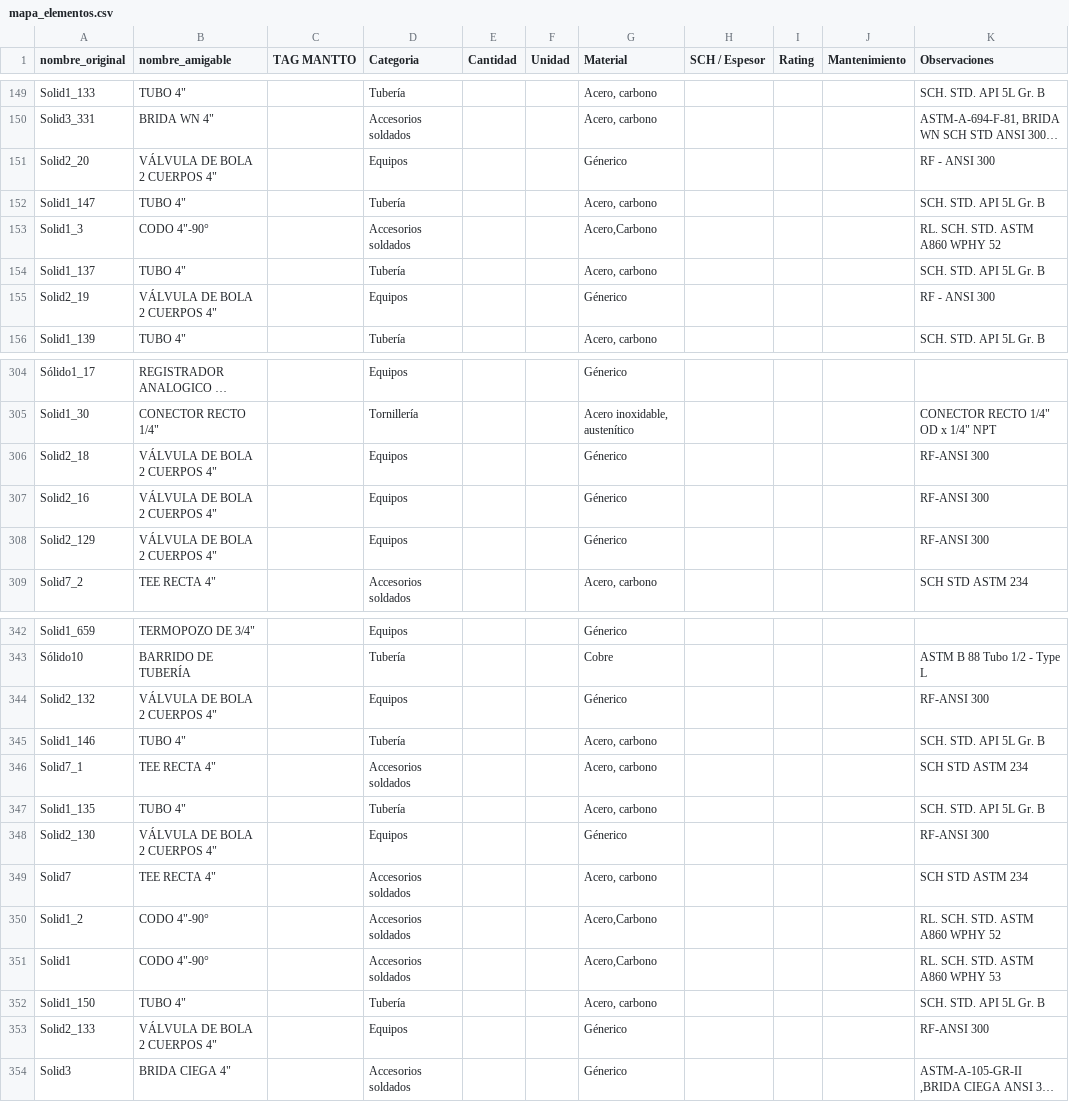
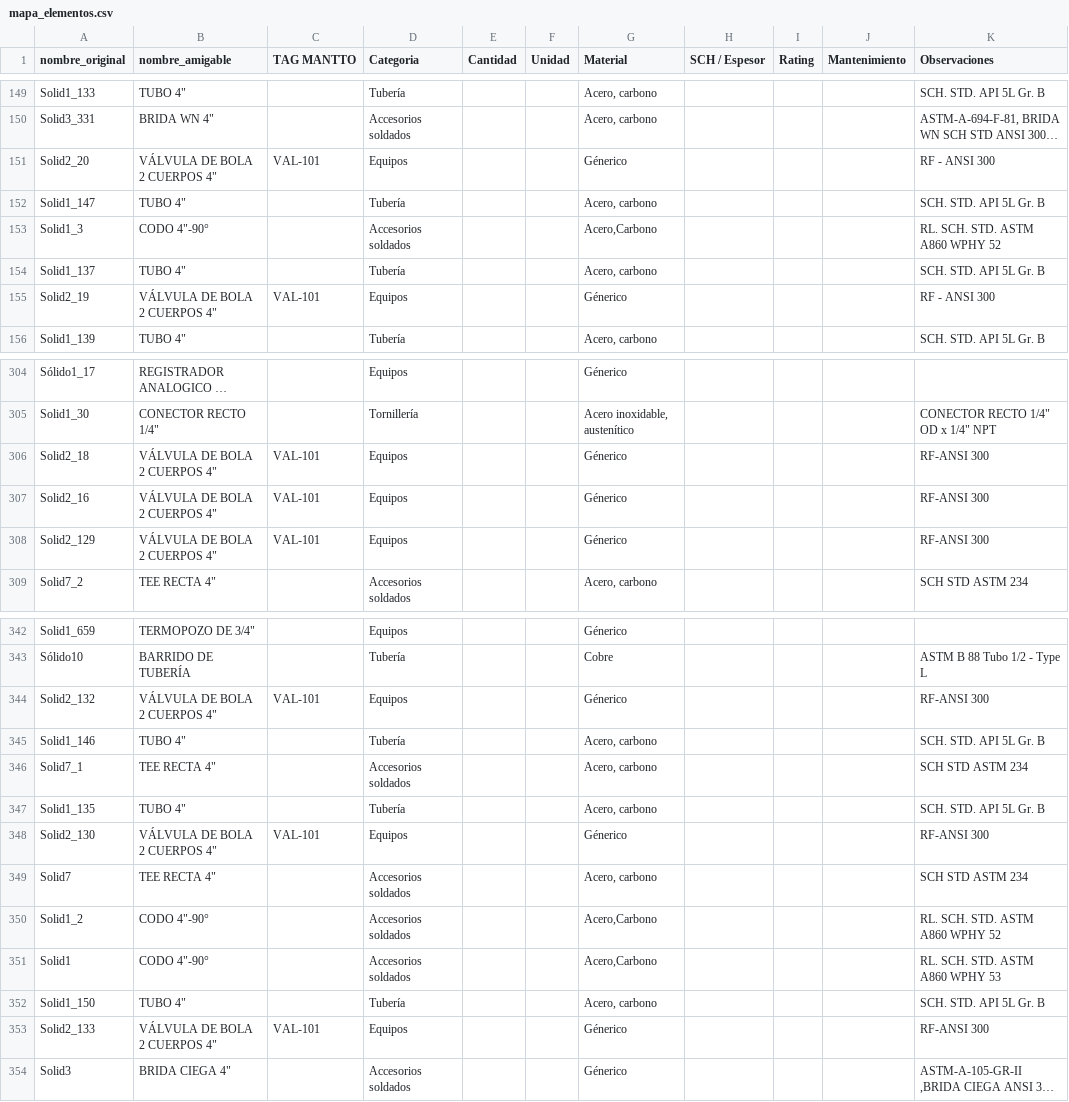
Before and after one commit to sedimacorp/Sedima_Visor, a CSV file: Datos/mapa_elementos.csv, drawn as a sheet; only a part is shown, gaps mark what is left out; long unchanged cells end in …; the diff covers the shown part only; the diff names each change by its address in the sheet, - before the commit and + after, or states it on an @@ line.

```diff
--- a/Datos/mapa_elementos.csv
+++ b/Datos/mapa_elementos.csv
-C151 (TAG MANTTO): (empty)
+C151 (TAG MANTTO): VAL-101
-C155 (TAG MANTTO): (empty)
+C155 (TAG MANTTO): VAL-101
-C306:C308 (TAG MANTTO): (empty)
+C306:C308 (TAG MANTTO): VAL-101
-C344 (TAG MANTTO): (empty)
+C344 (TAG MANTTO): VAL-101
-C348 (TAG MANTTO): (empty)
+C348 (TAG MANTTO): VAL-101
-C353 (TAG MANTTO): (empty)
+C353 (TAG MANTTO): VAL-101
```
Also changed, not shown: 6 edited cells elsewhere in this file, 5 other files.
